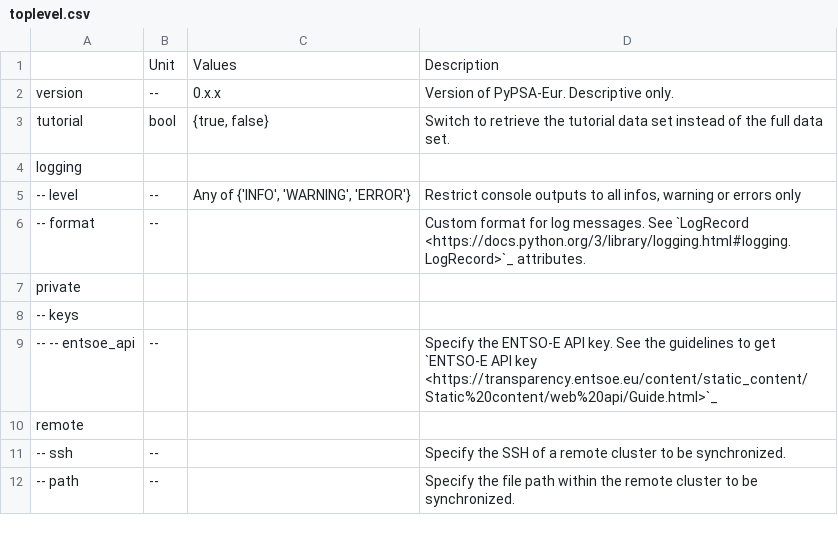
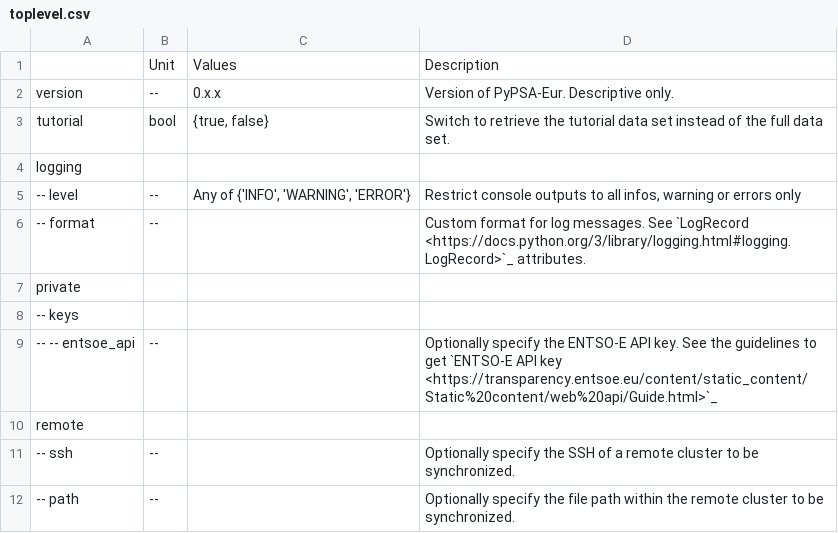
Before and after one commit to Luca2299/pypsa-eur, a CSV file: doc/configtables/toplevel.csv, drawn as a sheet.

```diff
--- a/doc/configtables/toplevel.csv
+++ b/doc/configtables/toplevel.csv
@@ -8,5 +8,5 @@ private,,,
 -- keys,,,
--- -- entsoe_api,--,,Specify the ENTSO-E API key. See the guidelines to get `ENTSO-E API key <https://transparency.entsoe.eu/content/static_content/Static%20content/web%20api/Guide.html>`_
+-- -- entsoe_api,--,,Optionally specify the ENTSO-E API key. See the guidelines to get `ENTSO-E API key <https://transparency.entsoe.eu/content/static_content/Static%20content/web%20api/Guide.html>`_
 remote,,,
--- ssh,--,,Specify the SSH of a remote cluster to be synchronized.
--- path,--,,Specify the file path within the remote cluster to be synchronized.
+-- ssh,--,,Optionally specify the SSH of a remote cluster to be synchronized.
+-- path,--,,Optionally specify the file path within the remote cluster to be synchronized.
```
Also changed, not shown: doc/configtables/conventional.csv, doc/configtables/hydro.csv, 3 other files.
